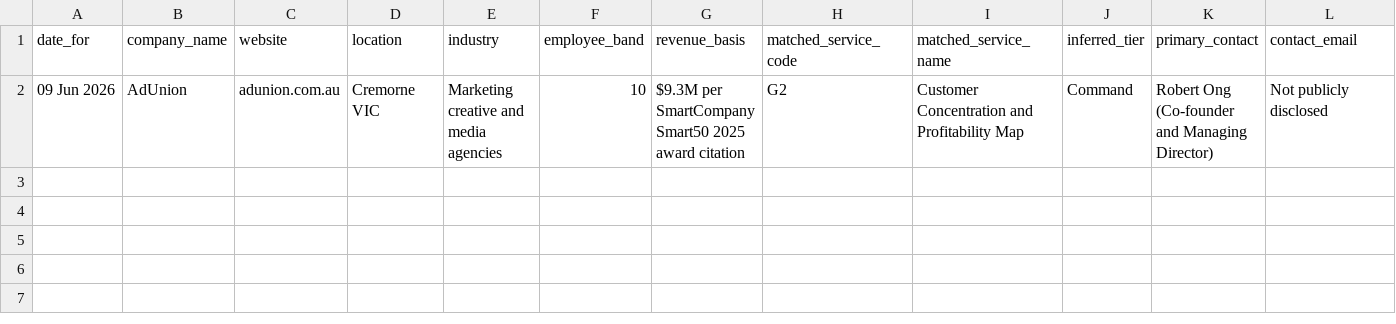
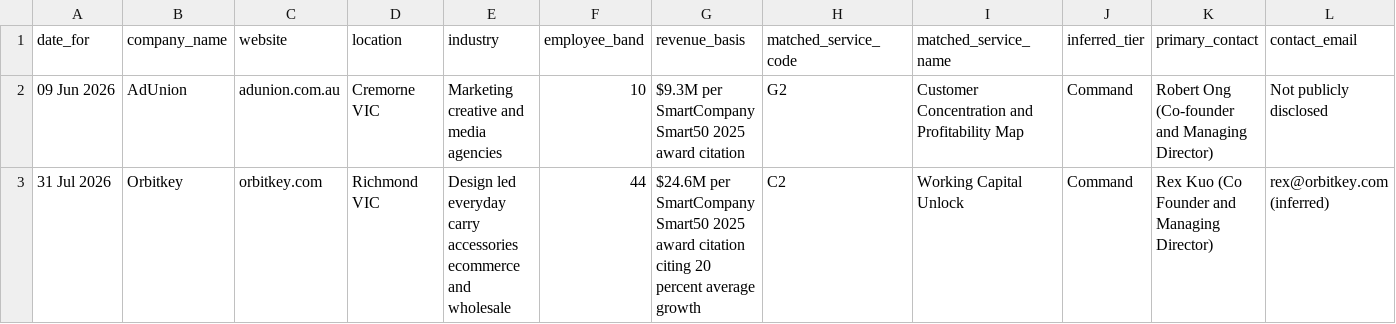
Before and after one commit to niteshroopanr-dev/Daily-Outreach, a CSV file: Out-reach efforts/Outreach_Register.csv, drawn as a sheet; only a part is shown; rows hold the shown columns only; the diff names each change by its address in the sheet, - before the commit and + after, or states it on an @@ line.

```diff
--- a/Out-reach efforts/Outreach_Register.csv
+++ b/Out-reach efforts/Outreach_Register.csv
+row 3: 31 Jul 2026 | Orbitkey | orbitkey.com | Richmond VIC | Design led everyday carry accessories ecommerce and wholesale | 44 | $24.6M per SmartCompany Smart50 2025 award citation citing 20 percent average growth | C2 | Working Capital Unlock | Command | Rex Kuo (Co Founder and Managing Director) | rex@orbitkey.com (inferred)
```
Also changed, not shown: 4 other files.
